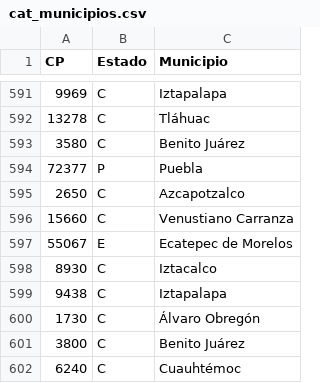
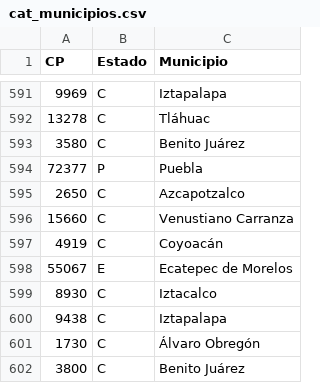
Before and after one commit to ErickdeMauleon/dashboard_streamlit, a CSV file: Data/cat_municipios.csv, drawn as a sheet; only a part is shown, gaps mark what is left out; the shorter side is filled out with more unchanged rows; the diff names each change by its address in the sheet, - before the commit and + after, or states it on an @@ line.

Commit message:
committing files

```diff
--- a/Data/cat_municipios.csv
+++ b/Data/cat_municipios.csv
+row 597: 4919 | C | Coyoacán
```
